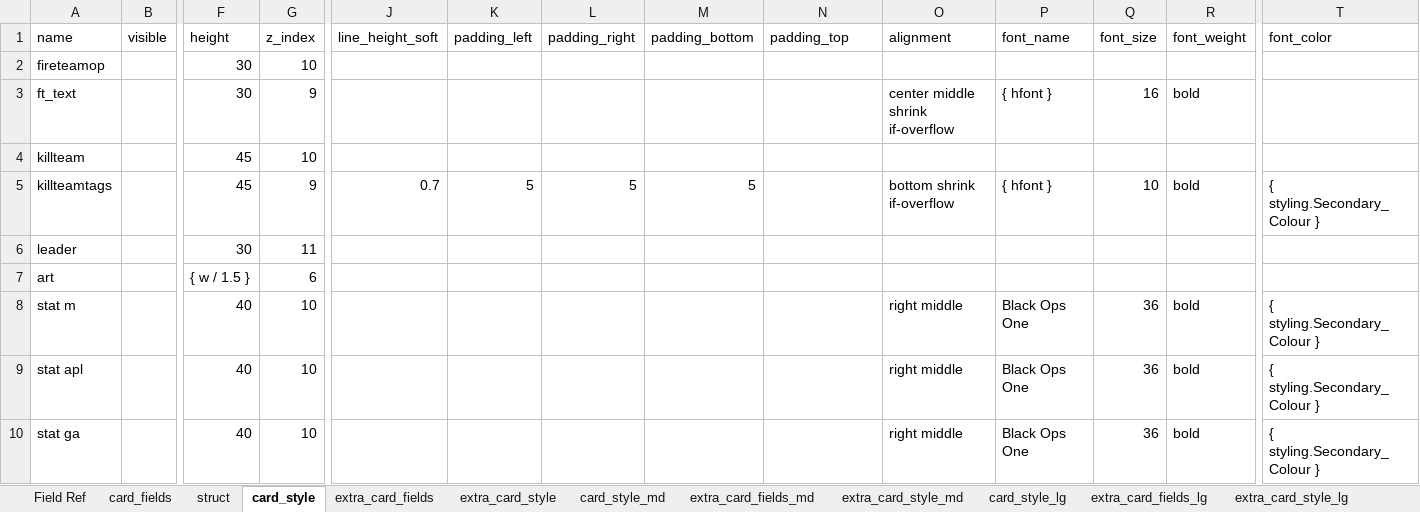
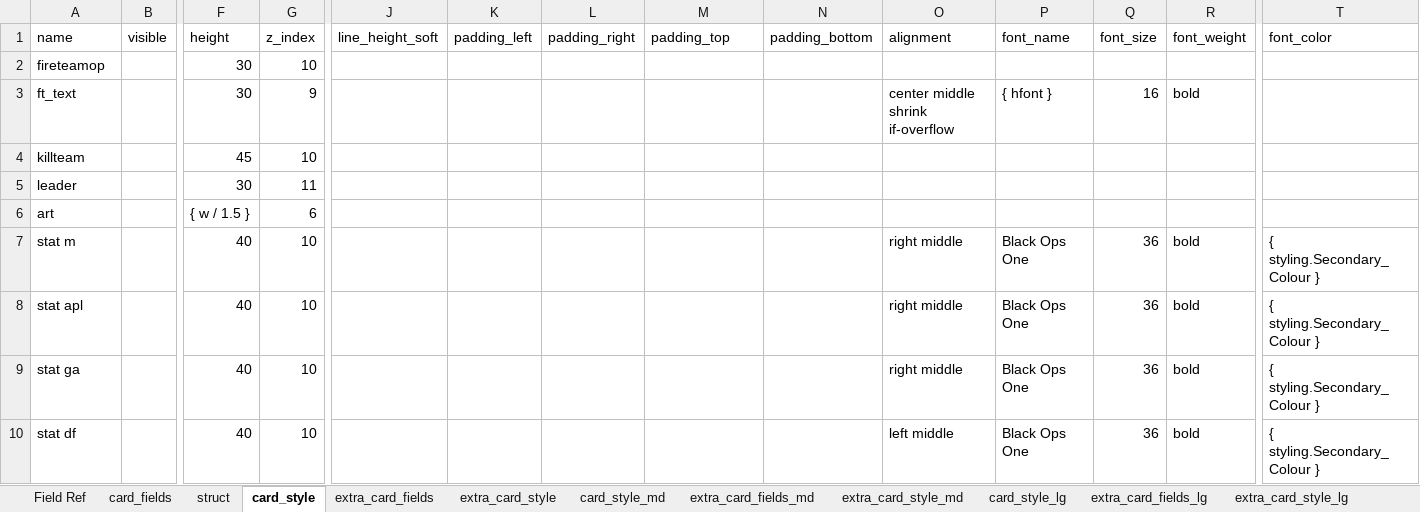
Before and after one commit to Danurai/kt2.mse, an Excel workbook: mse-set_creation/kt2.xlsx, sheet card_style, drawn as a sheet; only a part is shown, gaps mark what is left out; the shorter side is filled out with more unchanged rows; values as stored, in another font and other column widths than the file's, no borders; rows hold the shown columns only; the diff names each change by its address in the sheet, - before the commit and + after, or states it on an @@ line.

```diff
--- a/mse-set_creation/kt2.xlsx (sheet card_style)
+++ b/mse-set_creation/kt2.xlsx (sheet card_style)
-M1: padding_bottom
+M1: padding_top
-N1: padding_top
+N1: padding_bottom
-row 5: killteamtags |  | 45 | 9 | 0.7 | 5 | 5 | 5 |  | bottom shrink if-overflow | { hfont } | 10 | bold | { styling.Secondary_Colour }
```
Also changed, not shown: sheet extra_card_style, sheet extra_card_style_md, sheet card_style_md, sheet extra_card_fields_md, sheet extra_card_fields.
